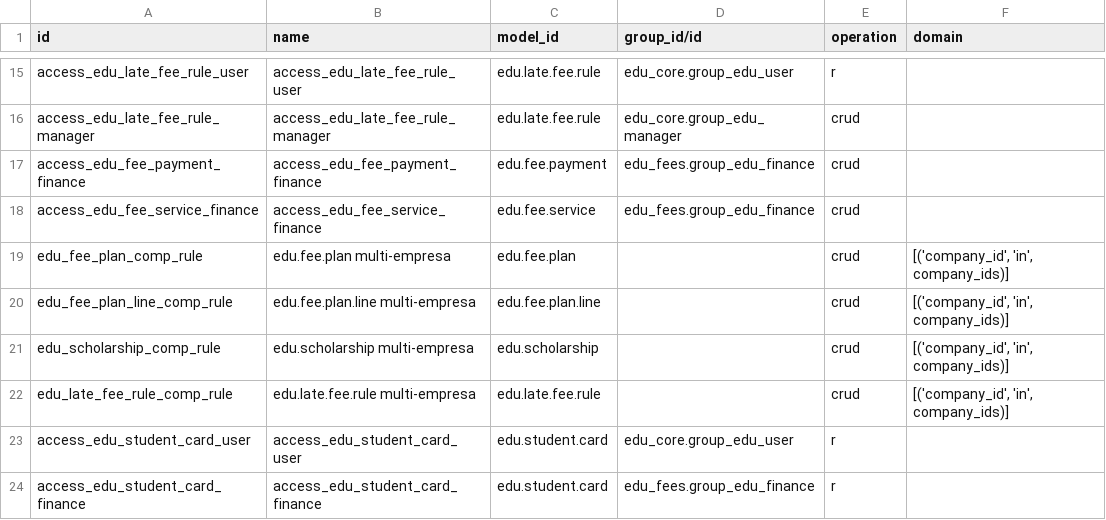
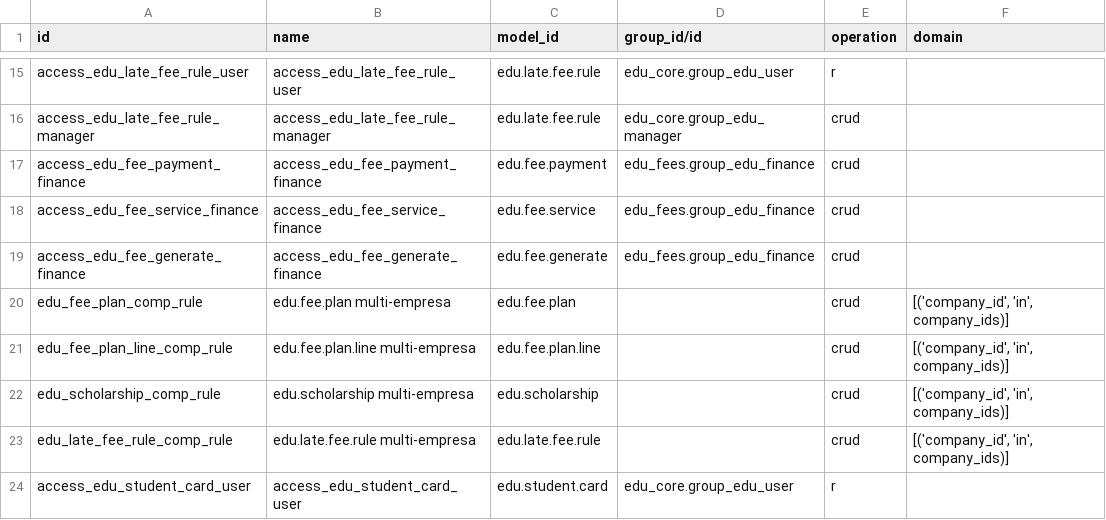
Before and after one commit to znattechnology/kututa-erp, a CSV file: custom_addons/edu_fees/security/ir.access.csv, drawn as a sheet; only a part is shown, gaps mark what is left out; the shorter side is filled out with more unchanged rows; the diff names each change by its address in the sheet, - before the commit and + after, or states it on an @@ line.

```diff
--- a/custom_addons/edu_fees/security/ir.access.csv
+++ b/custom_addons/edu_fees/security/ir.access.csv
+row 19: access_edu_fee_generate_finance | access_edu_fee_generate_finance | edu.fee.generate | edu_fees.group_edu_finance | crud
```
Also changed, not shown: 9 other files.
